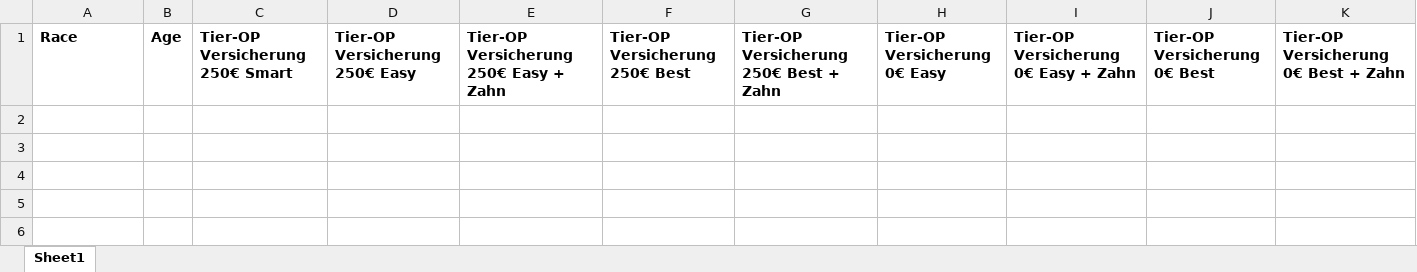
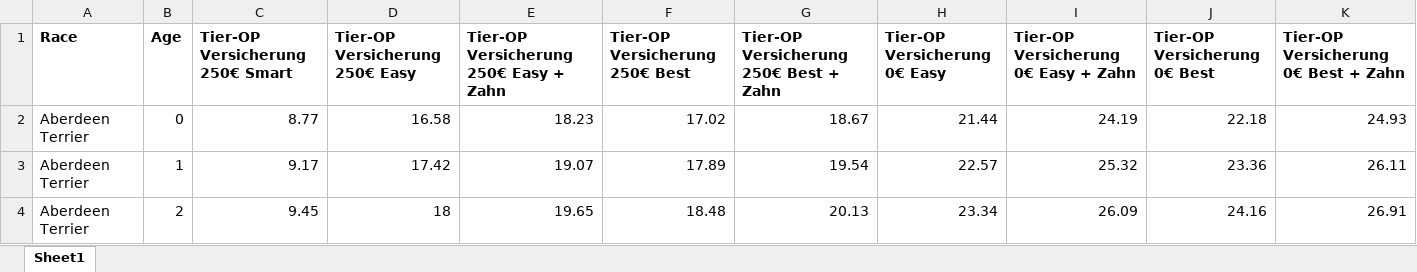
Before and after one commit to daniayltariq/insurance-cal-scraper, an Excel workbook: uploads/file8.xlsx, sheet Sheet1, drawn as a sheet; only a part is shown; values as stored, in another font and other column widths than the file's, no borders; rows hold the shown columns only; the diff names each change by its address in the sheet, - before the commit and + after, or states it on an @@ line.

```diff
--- a/uploads/file8.xlsx (sheet Sheet1)
+++ b/uploads/file8.xlsx (sheet Sheet1)
+row 2: Aberdeen Terrier | 0 | 8.77 | 16.58 | 18.23 | 17.02 | 18.67 | 21.44 | 24.19 | 22.18 | 24.93
+row 3: Aberdeen Terrier | 1 | 9.17 | 17.42 | 19.07 | 17.89 | 19.54 | 22.57 | 25.32 | 23.36 | 26.11
+row 4: Aberdeen Terrier | 2 | 9.45 | 18 | 19.65 | 18.48 | 20.13 | 23.34 | 26.09 | 24.16 | 26.91
```
Also changed, not shown: uploads/file9.xlsx, 2 other files.
